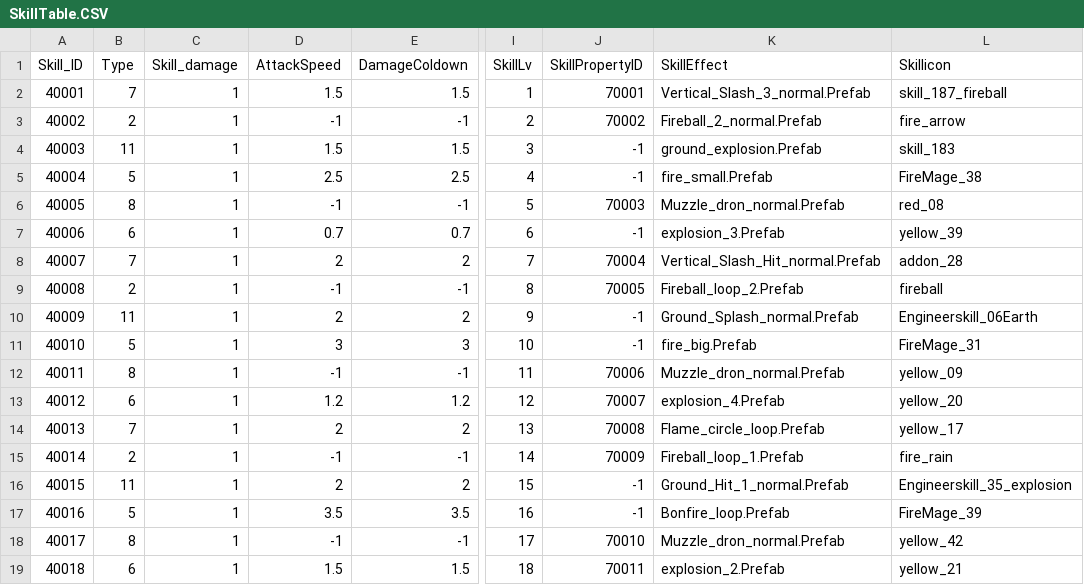
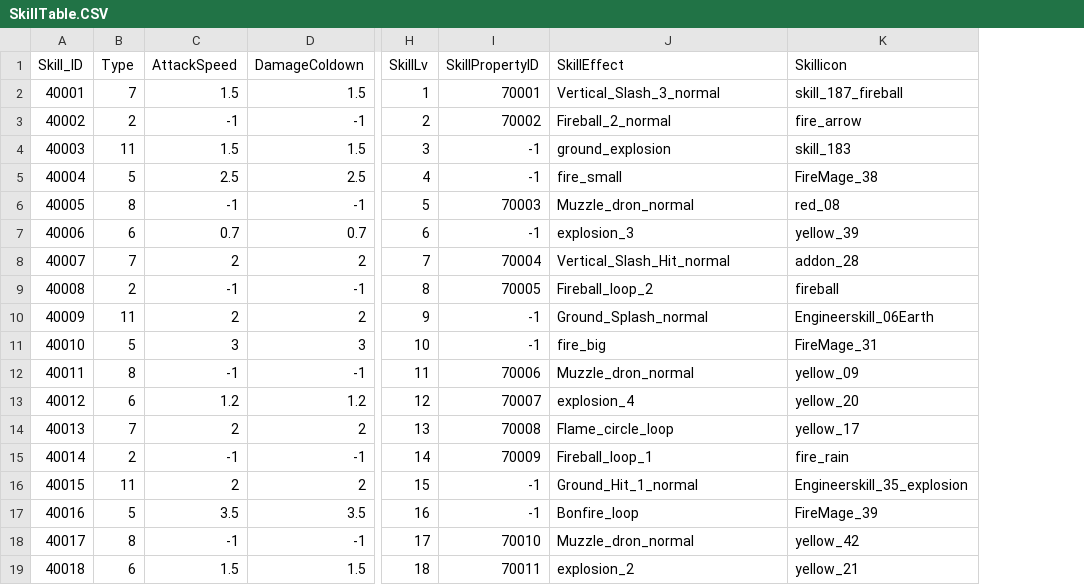
Before and after one commit to Kim-coding/SkillMaster, a CSV file: Assets/Resources/Table/SkillTable.CSV, drawn as a sheet; only a part is shown, gaps mark what is left out; removed rows and columns are numbered as before the commit, all else as after; the diff names each change by its address in the sheet, - before the commit and + after, or states it on an @@ line.

```diff
--- a/Assets/Resources/Table/SkillTable.CSV
+++ b/Assets/Resources/Table/SkillTable.CSV
-column C (Skill_damage), rows 2-19: all 1
-J2 (SkillEffect): Vertical_Slash_3_normal.Prefab
+J2 (SkillEffect): Vertical_Slash_3_normal
-J3 (SkillEffect): Fireball_2_normal.Prefab
+J3 (SkillEffect): Fireball_2_normal
-J4 (SkillEffect): ground_explosion.Prefab
+J4 (SkillEffect): ground_explosion
-J5 (SkillEffect): fire_small.Prefab
+J5 (SkillEffect): fire_small
-J6 (SkillEffect): Muzzle_dron_normal.Prefab
+J6 (SkillEffect): Muzzle_dron_normal
-J7 (SkillEffect): explosion_3.Prefab
+J7 (SkillEffect): explosion_3
-J8 (SkillEffect): Vertical_Slash_Hit_normal.Prefab
+J8 (SkillEffect): Vertical_Slash_Hit_normal
-J9 (SkillEffect): Fireball_loop_2.Prefab
+J9 (SkillEffect): Fireball_loop_2
-J10 (SkillEffect): Ground_Splash_normal.Prefab
+J10 (SkillEffect): Ground_Splash_normal
-J11 (SkillEffect): fire_big.Prefab
+J11 (SkillEffect): fire_big
-J12 (SkillEffect): Muzzle_dron_normal.Prefab
+J12 (SkillEffect): Muzzle_dron_normal
-J13 (SkillEffect): explosion_4.Prefab
+J13 (SkillEffect): explosion_4
-J14 (SkillEffect): Flame_circle_loop.Prefab
+J14 (SkillEffect): Flame_circle_loop
-J15 (SkillEffect): Fireball_loop_1.Prefab
+J15 (SkillEffect): Fireball_loop_1
-J16 (SkillEffect): Ground_Hit_1_normal.Prefab
+J16 (SkillEffect): Ground_Hit_1_normal
-J17 (SkillEffect): Bonfire_loop.Prefab
+J17 (SkillEffect): Bonfire_loop
-J18 (SkillEffect): Muzzle_dron_normal.Prefab
+J18 (SkillEffect): Muzzle_dron_normal
-J19 (SkillEffect): explosion_2.Prefab
+J19 (SkillEffect): explosion_2
```
Also changed, not shown: Assets/Resources/Table/UpgradeTable.CSV.
